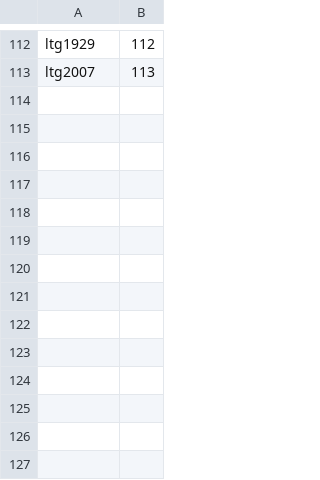
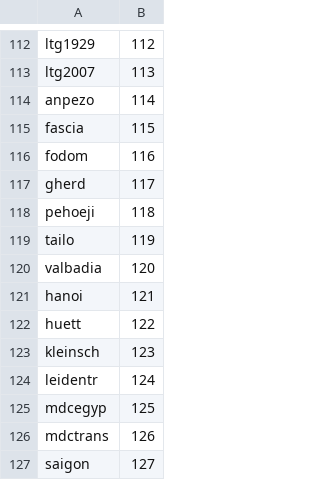
Before and after one commit to ExM/NLanguageTag, a CSV file: DataSources/VariantCodes.csv, drawn as a sheet; only a part is shown, gaps mark what is left out.

```diff
--- a/DataSources/VariantCodes.csv
+++ b/DataSources/VariantCodes.csv
@@ -113 +113,15 @@ ltg1929,112
 ltg2007,113
+anpezo,114
+fascia,115
+fodom,116
+gherd,117
+pehoeji,118
+tailo,119
+valbadia,120
+hanoi,121
+huett,122
+kleinsch,123
+leidentr,124
+mdcegyp,125
+mdctrans,126
+saigon,127
```
Also changed, not shown: DataSources/LanguageCodes.csv, DataSources/ScriptCodes.csv, 20 other files.
